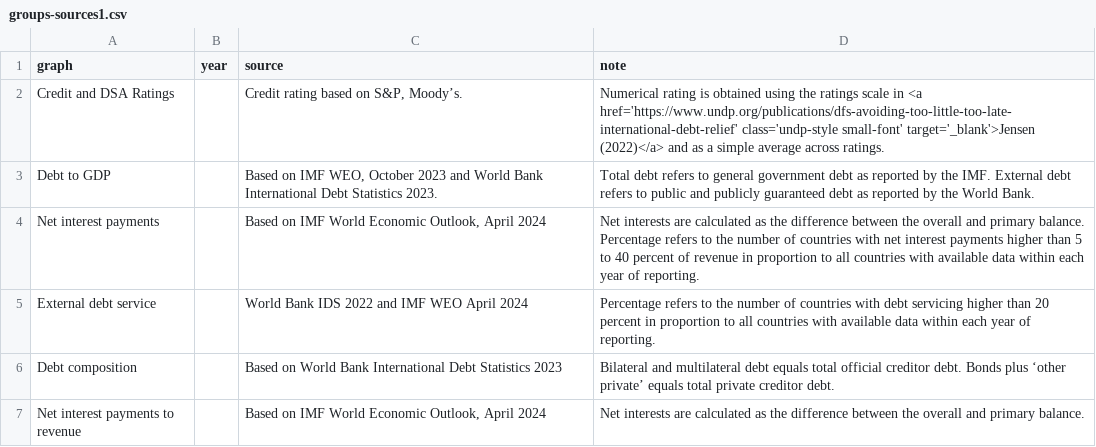
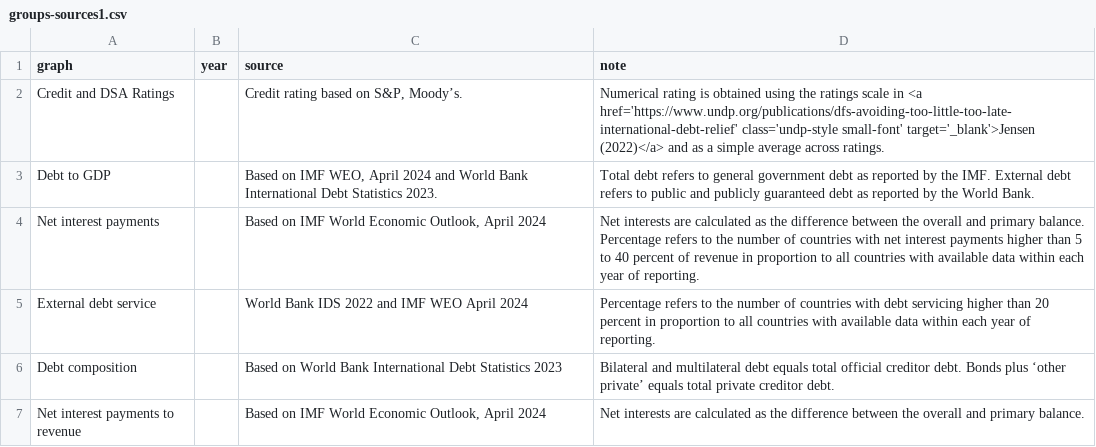
Before and after one commit to UNDP-Data/dv-debt-all-data-repo, a CSV file: groups-sources1.csv, drawn as a sheet.

```diff
--- a/groups-sources1.csv
+++ b/groups-sources1.csv
@@ -2,3 +2,3 @@ graph,year,source,note
 Credit and DSA Ratings,,"Credit rating based on S&P, Moody’s.",Numerical rating is obtained using the ratings scale in <a href='https://www.undp.org/publications/dfs-avoiding-too-little-too-late-international-debt-relief' class='undp-style small-font' target='_blank'>Jensen (2022)</a> and as a simple average across ratings.
-Debt to GDP,,"Based on IMF WEO, October 2023 and World Bank International Debt Statistics 2023. ",Total debt refers to general government debt as reported by the IMF. External debt refers to public and publicly guaranteed debt as reported by the World Bank.  
+Debt to GDP,,"Based on IMF WEO, April 2024 and World Bank International Debt Statistics 2023. ",Total debt refers to general government debt as reported by the IMF. External debt refers to public and publicly guaranteed debt as reported by the World Bank.  
 Net interest payments,,"Based on IMF World Economic Outlook, April 2024",Net interests are calculated as the difference between the overall and primary balance.  Percentage refers to the number of countries with net interest payments higher than 5 to 40 percent of revenue in proportion to all countries with available data within each year of reporting.
```
Also changed, not shown: debtNetInterest1.csv.
